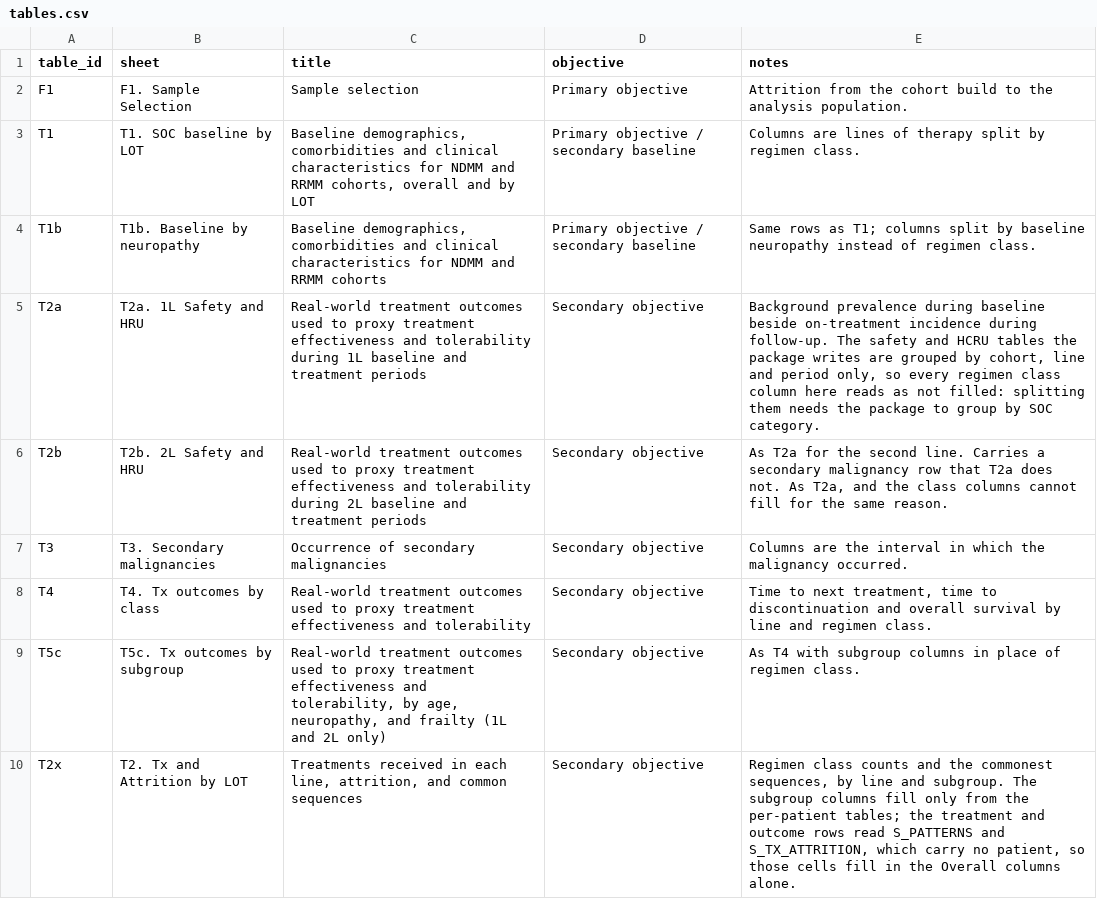
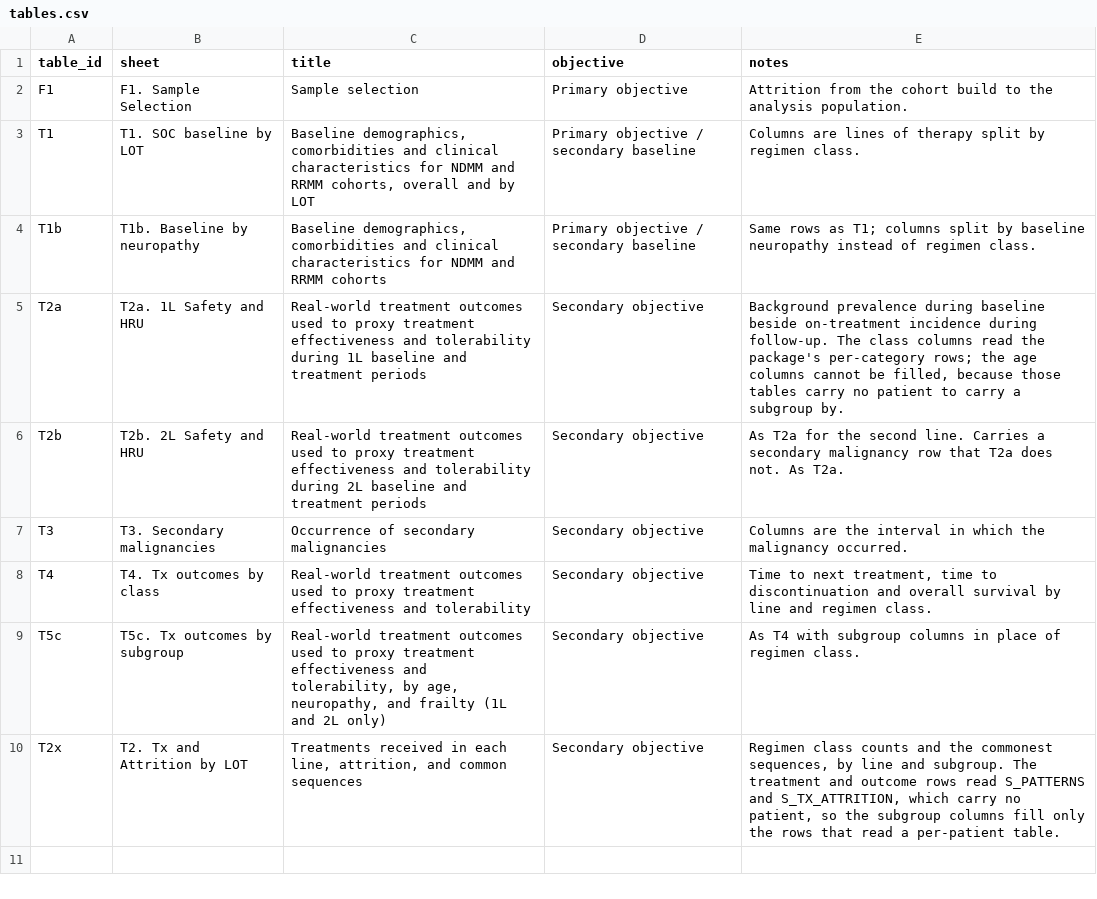
Before and after one commit to salzburry/julialot, a CSV file: Sep 10/TFLS/shells/tables.csv, drawn as a sheet.

```diff
--- a/Sep 10/TFLS/shells/tables.csv
+++ b/Sep 10/TFLS/shells/tables.csv
@@ -4,4 +4,4 @@ T1,T1. SOC baseline by LOT,"Baseline demographics, comorbidities and clinical ch
 T1b,T1b. Baseline by neuropathy,"Baseline demographics, comorbidities and clinical characteristics for NDMM and RRMM cohorts",Primary objective / secondary baseline,Same rows as T1; columns split by baseline neuropathy instead of regimen class.
-T2a,T2a. 1L Safety and HRU,Real-world treatment outcomes used to proxy treatment effectiveness and tolerability during 1L baseline and treatment periods,Secondary objective,"Background prevalence during baseline beside on-treatment incidence during follow-up. The safety and HCRU tables the package writes are grouped by cohort, line and period only, so every regimen class column here reads as not filled: splitting them needs the package to group by SOC category."
-T2b,T2b. 2L Safety and HRU,Real-world treatment outcomes used to proxy treatment effectiveness and tolerability during 2L baseline and treatment periods,Secondary objective,"As T2a for the second line. Carries a secondary malignancy row that T2a does not. As T2a, and the class columns cannot fill for the same reason."
+T2a,T2a. 1L Safety and HRU,Real-world treatment outcomes used to proxy treatment effectiveness and tolerability during 1L baseline and treatment periods,Secondary objective,"Background prevalence during baseline beside on-treatment incidence during follow-up. The class columns read the package's per-category rows; the age columns cannot be filled, because those tables carry no patient to carry a subgroup by."
+T2b,T2b. 2L Safety and HRU,Real-world treatment outcomes used to proxy treatment effectiveness and tolerability during 2L baseline and treatment periods,Secondary objective,As T2a for the second line. Carries a secondary malignancy row that T2a does not. As T2a.
 T3,T3. Secondary malignancies,Occurrence of secondary malignancies,Secondary objective,Columns are the interval in which the malignancy occurred.
@@ -9,2 +9,2 @@ T4,T4. Tx outcomes by class,Real-world treatment outcomes used to proxy treatmen
 T5c,T5c. Tx outcomes by subgroup,"Real-world treatment outcomes used to proxy treatment effectiveness and tolerability, by age, neuropathy, and frailty (1L and 2L only)",Secondary objective,As T4 with subgroup columns in place of regimen class.
-T2x,T2. Tx and Attrition by LOT,"Treatments received in each line, attrition, and common sequences",Secondary objective,"Regimen class counts and the commonest sequences, by line and subgroup. The subgroup columns fill only from the per-patient tables; the treatment and outcome rows read S_PATTERNS and S_TX_ATTRITION, which carry no patient, so those cells fill in the Overall columns alone."
+T2x,T2. Tx and Attrition by LOT,"Treatments received in each line, attrition, and common sequences",Secondary objective,"Regimen class counts and the commonest sequences, by line and subgroup. The treatment and outcome rows read S_PATTERNS and S_TX_ATTRITION, which carry no patient, so the subgroup columns fill only the rows that read a per-patient table."
```
Also changed, not shown: 1 other file.
